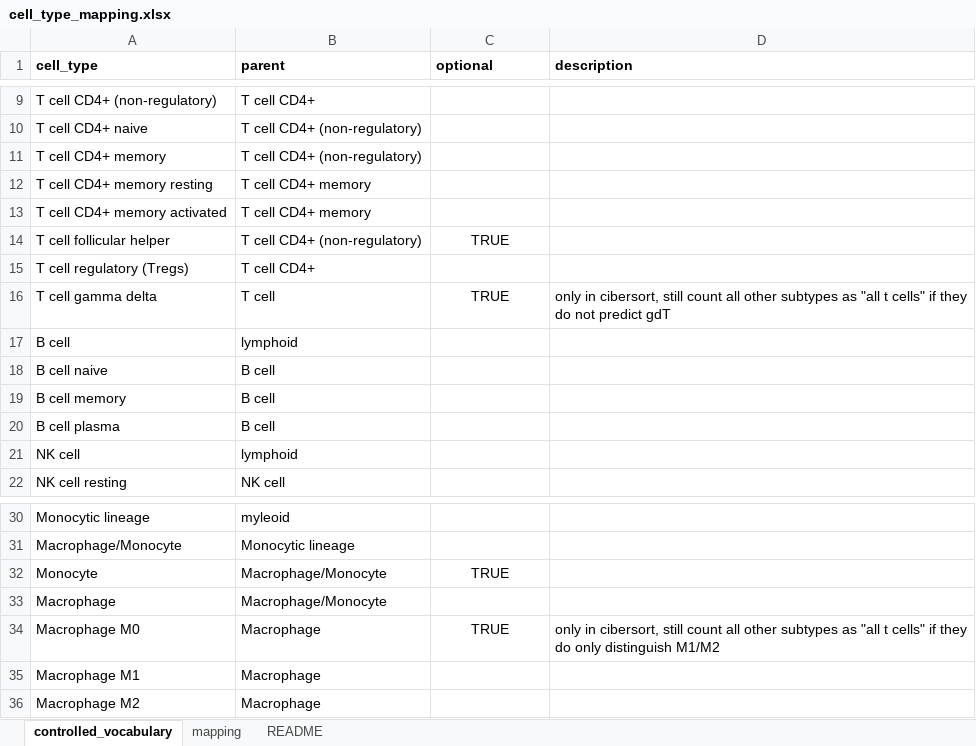
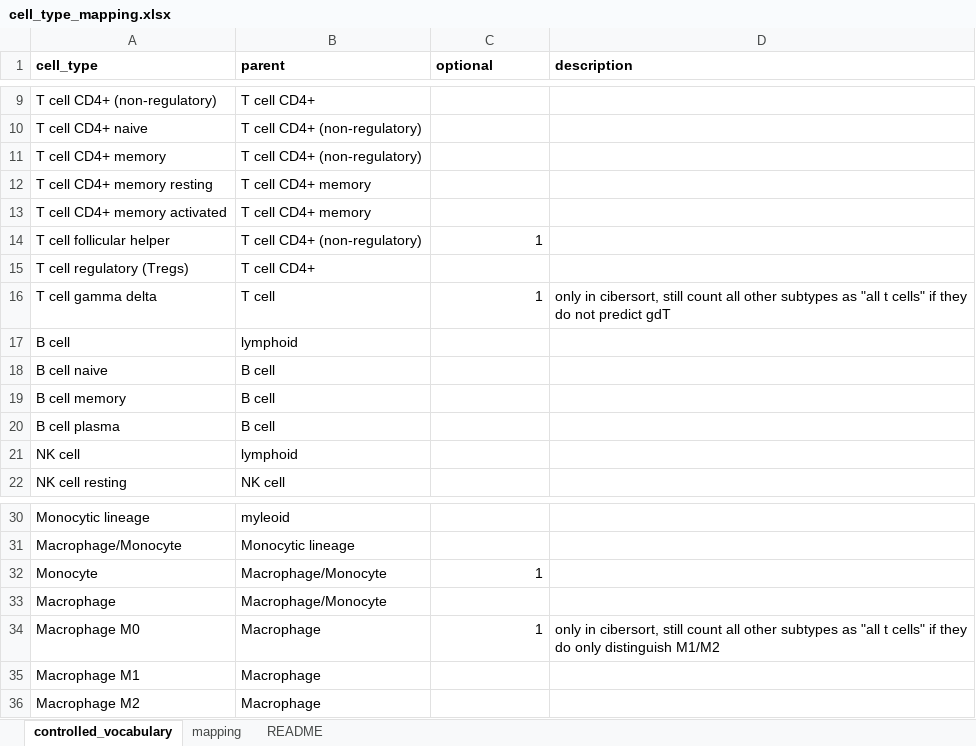
Before and after one commit to omnideconv/immunedeconv, an Excel workbook: inst/extdata/cell_type_mapping.xlsx, sheet controlled_vocabulary, drawn as a sheet; only a part is shown, gaps mark what is left out; values as stored, in another font and other column widths than the file's, no borders; the diff names each change by its address in the sheet, - before the commit and + after, or states it on an @@ line.

```diff
--- a/inst/extdata/cell_type_mapping.xlsx (sheet controlled_vocabulary)
+++ b/inst/extdata/cell_type_mapping.xlsx (sheet controlled_vocabulary)
-C14 (optional): TRUE
+C14 (optional): 1
-C14 alignment: center
+C14 alignment: right
-C16 (optional): TRUE
+C16 (optional): 1
-C16 alignment: center
+C16 alignment: right
-C32 (optional): TRUE
+C32 (optional): 1
-C32 alignment: center
+C32 alignment: right
-C34 (optional): TRUE
+C34 (optional): 1
-C34 alignment: center
+C34 alignment: right
```
Also changed, not shown: sheet mapping.
